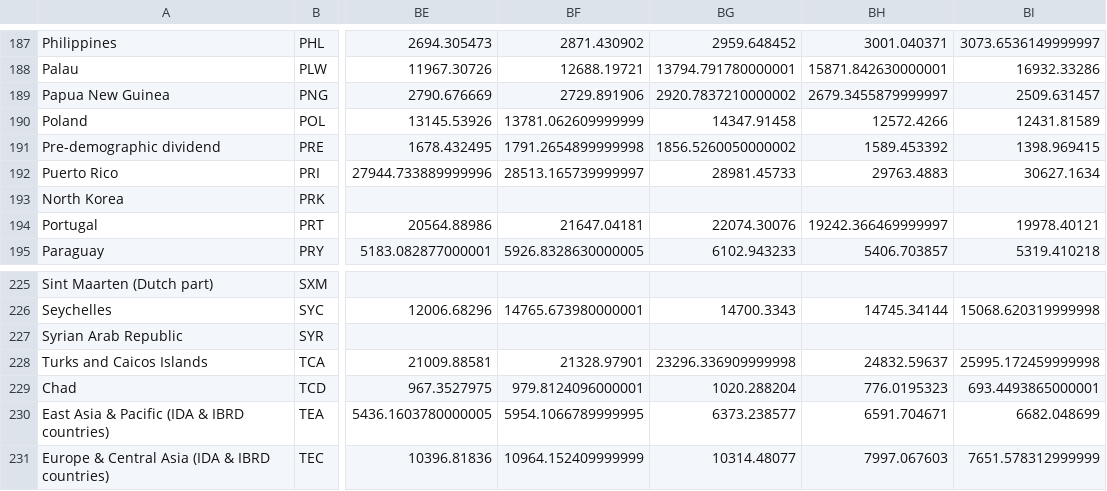
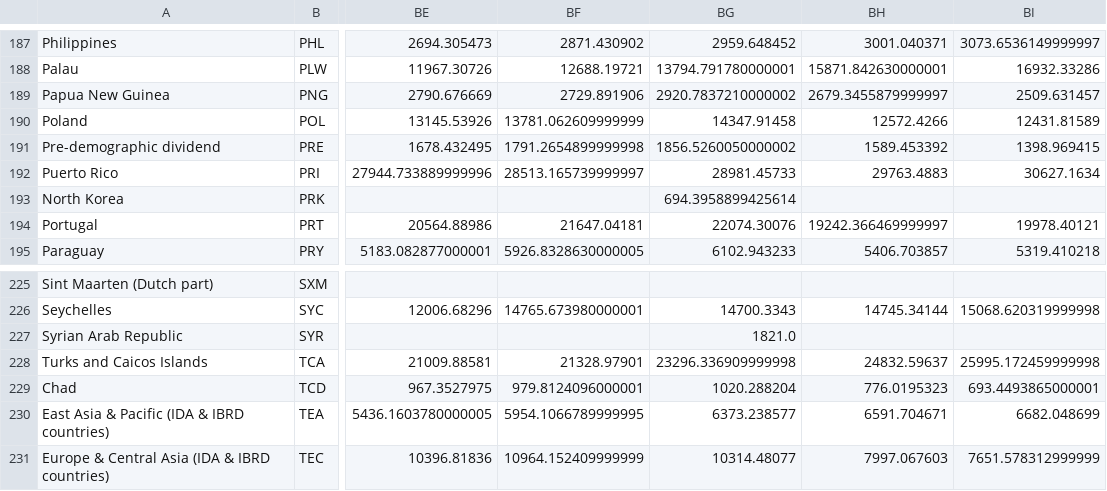
Before and after one commit to lubib/Group_3_final_project, a CSV file: clean_data/gdp_per_capita.csv, drawn as a sheet; only a part is shown, gaps mark what is left out; the diff names each change by its address in the sheet, - before the commit and + after, or states it on an @@ line.

```diff
--- a/clean_data/gdp_per_capita.csv
+++ b/clean_data/gdp_per_capita.csv
-BG193: (empty)
+BG193: 694.3958899425614
-BG227: (empty)
+BG227: 1821.0
```
Also changed, not shown: clean_data/gender_inequality_index.csv, 1 other file.
